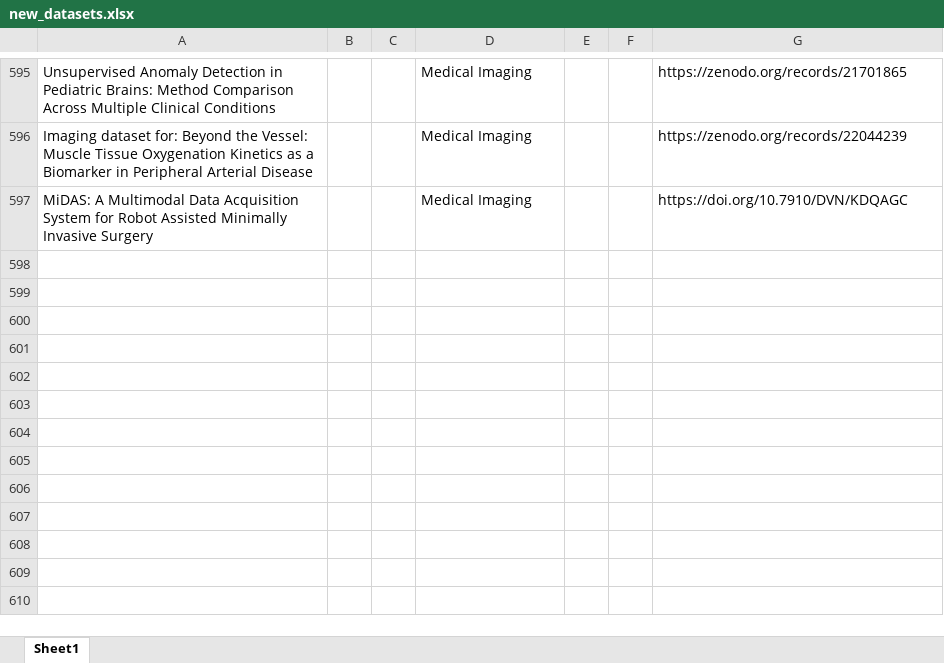
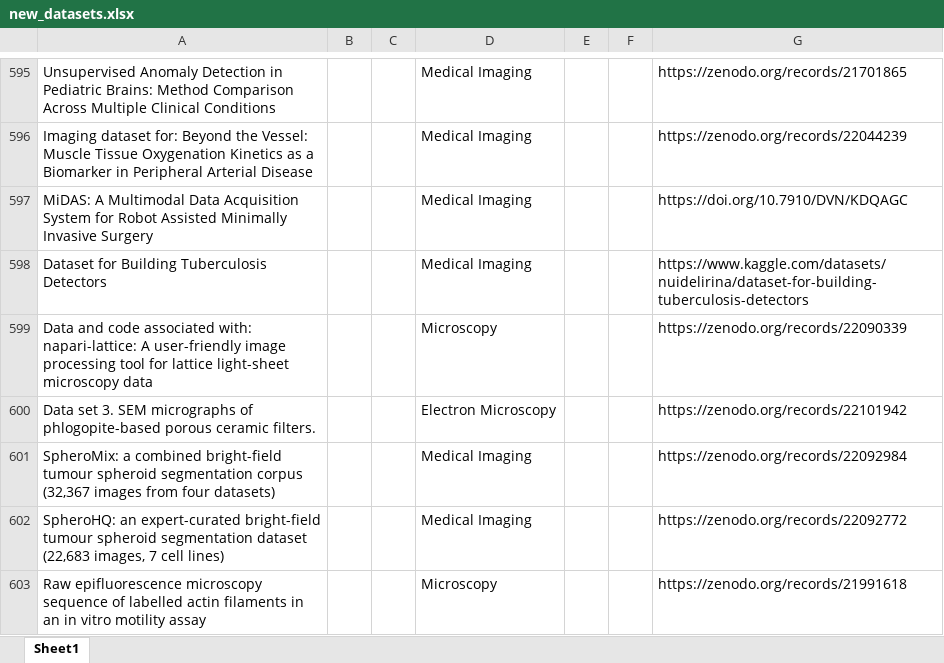
Before and after one commit to ajayjagan2511/medical-monitor, an Excel workbook: new_datasets.xlsx, sheet Sheet1, drawn as a sheet; only a part is shown, gaps mark what is left out; values as stored, in another font and other column widths than the file's, no borders; the diff names each change by its address in the sheet, - before the commit and + after, or states it on an @@ line.

```diff
--- a/new_datasets.xlsx (sheet Sheet1)
+++ b/new_datasets.xlsx (sheet Sheet1)
+row 598: Dataset for Building Tuberculosis Detectors |  |  | Medical Imaging |  |  | https://www.kaggle.com/datasets/nuidelirina/dataset-for-building-tuberculosis-detectors
+row 599: Data and code associated with: napari-lattice: A user-friendly image processing tool for lattice light-sheet microscopy data |  |  | Microscopy |  |  | https://zenodo.org/records/22090339
+row 600: Data set 3. SEM micrographs of phlogopite-based porous ceramic filters. |  |  | Electron Microscopy |  |  | https://zenodo.org/records/22101942
+row 601: SpheroMix: a combined bright-field tumour spheroid segmentation corpus (32,367 images from four datasets) |  |  | Medical Imaging |  |  | https://zenodo.org/records/22092984
+row 602: SpheroHQ: an expert-curated bright-field tumour spheroid segmentation dataset (22,683 images, 7 cell lines) |  |  | Medical Imaging |  |  | https://zenodo.org/records/22092772
+row 603: Raw epifluorescence microscopy sequence of labelled actin filaments in an in vitro motility assay |  |  | Microscopy |  |  | https://zenodo.org/records/21991618
```
Also changed, not shown: 1 other file.
